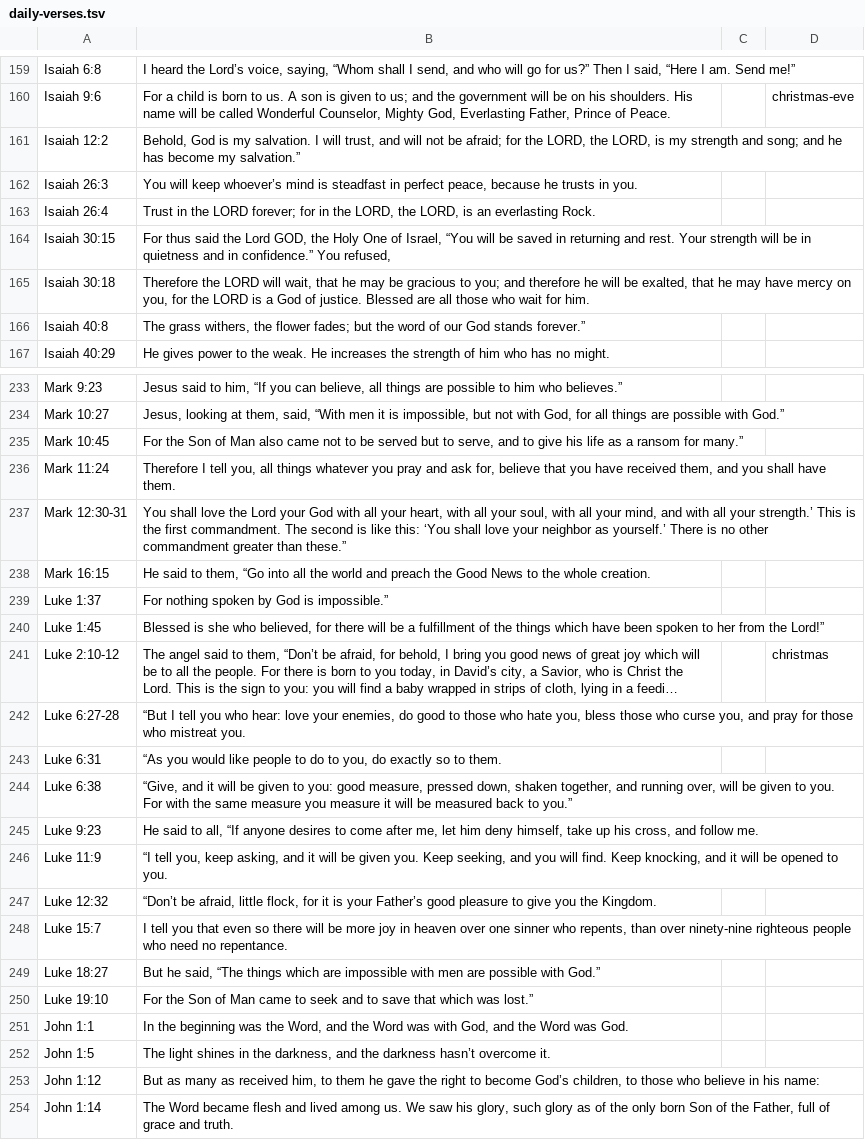
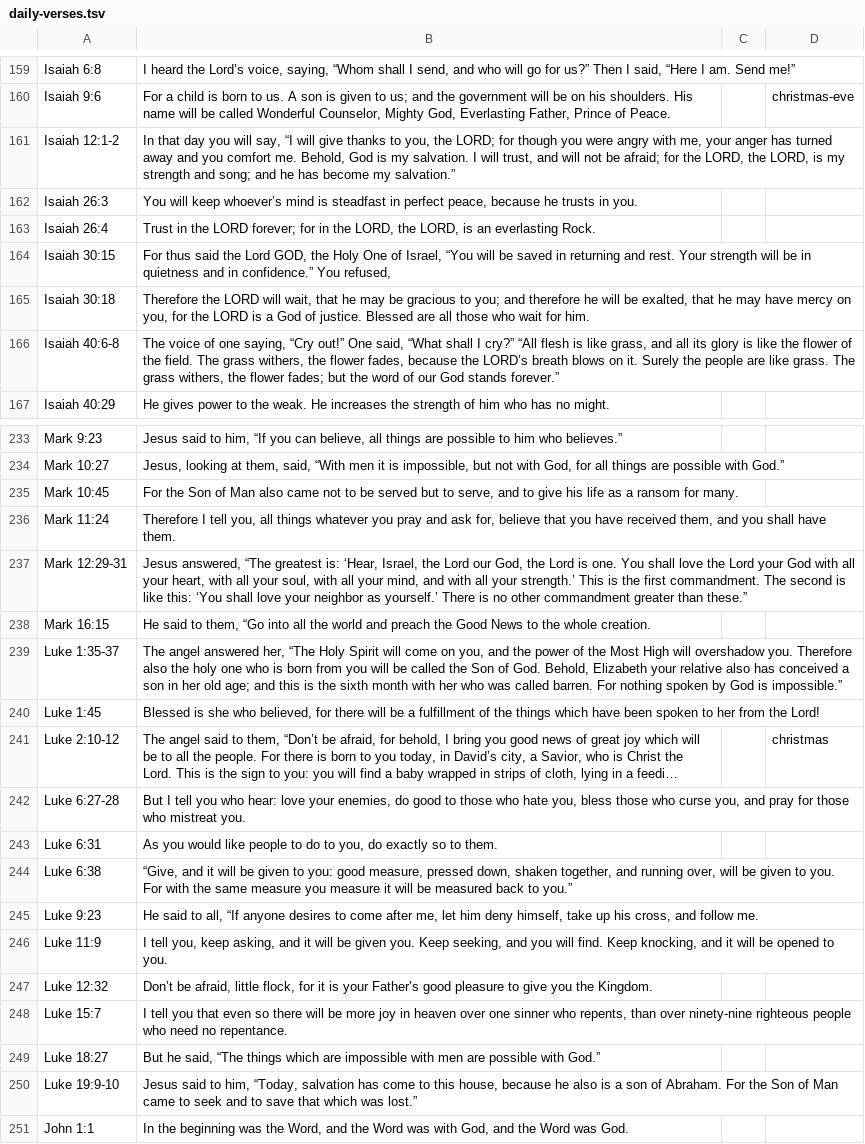
Before and after one commit to techmore/ElementaryOS_MSeries, a TSV file: mseries/calendar/daily-verses.tsv, drawn as a sheet; only a part is shown, gaps mark what is left out; the shorter side is filled out with more unchanged rows; long unchanged cells end in …; removed rows and columns are numbered as before the commit, all else as after; the diff covers the shown part only; the diff names each change by its address in the sheet, - before the commit and + after, or states it on an @@ line.

```diff
--- a/mseries/calendar/daily-verses.tsv
+++ b/mseries/calendar/daily-verses.tsv
-row 161: Isaiah 12:2 | Behold, God is my salvation. I will trust, and will not be afraid; for the LORD, the LORD, is my strength and song; and he has become my salvation.”
+row 161: Isaiah 12:1-2 | In that day you will say, “I will give thanks to you, the LORD; for though you were angry with me, your anger has turned away and you comfort me. Behold, God is my salvation. I will trust, and will not be afraid; for the LORD, the LORD, is my strength and song; and he has become my salvation.”
-row 166: Isaiah 40:8 | The grass withers, the flower fades; but the word of our God stands forever.”
+row 166: Isaiah 40:6-8 | The voice of one saying, “Cry out!” One said, “What shall I cry?” “All flesh is like grass, and all its glory is like the flower of the field. The grass withers, the flower fades, because the LORD’s breath blows on it. Surely the people are like grass. The grass withers, the flower fades; but the word of our God stands forever.”
-B235: …ransom for many.”
+B235: …ransom for many.
-row 237: Mark 12:30-31 | You shall love the Lord your God with all your heart, with all your soul, with all your mind, and with all your strength.’ This is the first commandment. The second is like this: ‘You shall love your neighbor as yourself.’ There is no other commandment greater than these.”
+row 237: Mark 12:29-31 | Jesus answered, “The greatest is: ‘Hear, Israel, the Lord our God, the Lord is one. You shall love the Lord your God with all your heart, with all your soul, with all your mind, and with all your strength.’ This is the first commandment. The second is like this: ‘You shall love your neighbor as yourself.’ There is no other commandment greater than these.”
-row 239: Luke 1:37 | For nothing spoken by God is impossible.”
+row 239: Luke 1:35-37 | The angel answered her, “The Holy Spirit will come on you, and the power of the Most High will overshadow you. Therefore also the holy one who is born from you will be called the Son of God. Behold, Elizabeth your relative also has conceived a son in her old age; and this is the sixth month with her who was called barren. For nothing spoken by God is impossible.”
-B240: …from the Lord!”
+B240: …from the Lord!
-B242: “But I tell…
+B242: But I tell…
-B243: “As you would…
+B243: As you would…
-B246: “I tell you,…
+B246: I tell you,…
-B247: “Don’t be afraid,…
+B247: Don’t be afraid,…
-row 250: Luke 19:10 | For the Son of Man came to seek and to save that which was lost.”
+row 250: Luke 19:9-10 | Jesus said to him, “Today, salvation has come to this house, because he also is a son of Abraham. For the Son of Man came to seek and to save that which was lost.”
```
Also changed, not shown: 12 added rows, 11 removed rows and 47 edited cells elsewhere in this file, 8 other files.
